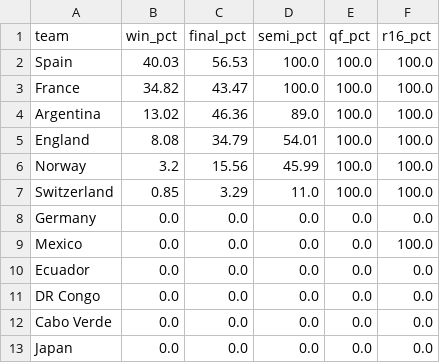
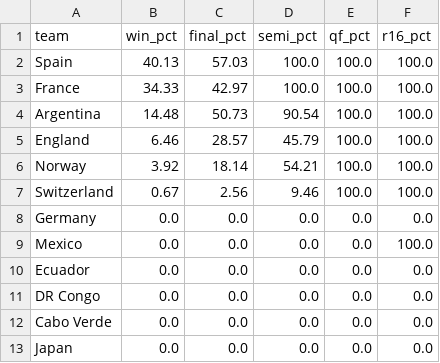
Before and after one commit to SROTRIYOSENGUPTA/wc2026-prediction, a CSV file: outputs/live_simulation_500k.csv, drawn as a sheet; only a part is shown.

```diff
--- a/outputs/live_simulation_500k.csv
+++ b/outputs/live_simulation_500k.csv
@@ -1,8 +1,8 @@
 team,win_pct,final_pct,semi_pct,qf_pct,r16_pct
-Spain,40.03,56.53,100.0,100.0,100.0
-France,34.82,43.47,100.0,100.0,100.0
-Argentina,13.02,46.36,89.0,100.0,100.0
-England,8.08,34.79,54.01,100.0,100.0
-Norway,3.2,15.56,45.99,100.0,100.0
-Switzerland,0.85,3.29,11.0,100.0,100.0
+Spain,40.13,57.03,100.0,100.0,100.0
+France,34.33,42.97,100.0,100.0,100.0
+Argentina,14.48,50.73,90.54,100.0,100.0
+England,6.46,28.57,45.79,100.0,100.0
+Norway,3.92,18.14,54.21,100.0,100.0
+Switzerland,0.67,2.56,9.46,100.0,100.0
 Germany,0.0,0.0,0.0,0.0,0.0
```
Also changed, not shown: 13 other files.
